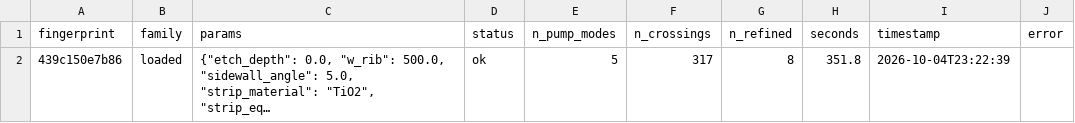
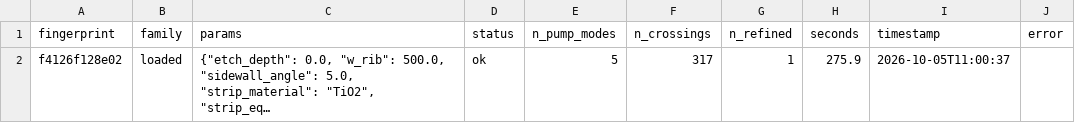
Before and after one commit to uviquityBF/eMode_scripts, a CSV file: shg_mode_survey/runs/loaded_smoke/geometries.csv, drawn as a sheet; long unchanged cells end in …; the diff names each change by its address in the sheet, - before the commit and + after, or states it on an @@ line.

```diff
--- a/shg_mode_survey/runs/loaded_smoke/geometries.csv
+++ b/shg_mode_survey/runs/loaded_smoke/geometries.csv
-A2 (fingerprint): 439c150e7b86
+A2 (fingerprint): f4126f128e02
-G2 (n_refined): 8
+G2 (n_refined): 1
-H2 (seconds): 351.8
+H2 (seconds): 275.9
-I2 (timestamp): 2026-10-04T23:22:39
+I2 (timestamp): 2026-10-05T11:00:37
```
Also changed, not shown: shg_mode_survey/runs/loaded_smoke/crossings.csv, shg_mode_survey/runs/loaded_smoke/pump_modes.csv, 22 other files.
